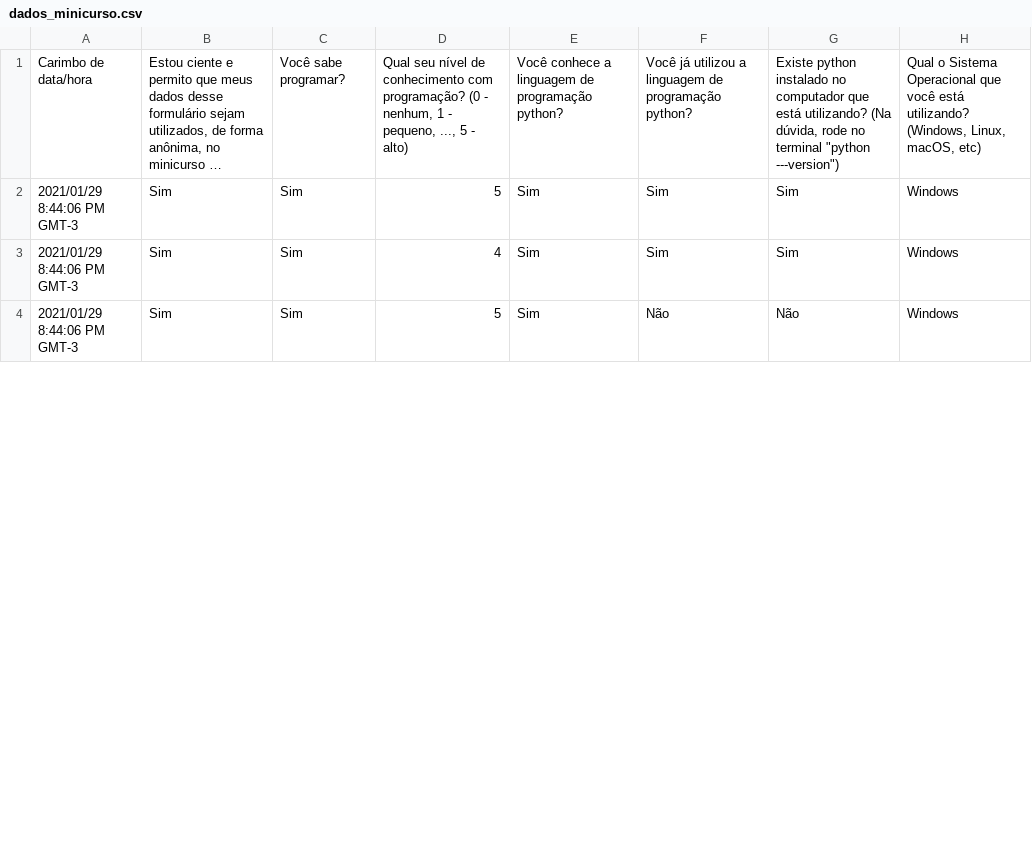
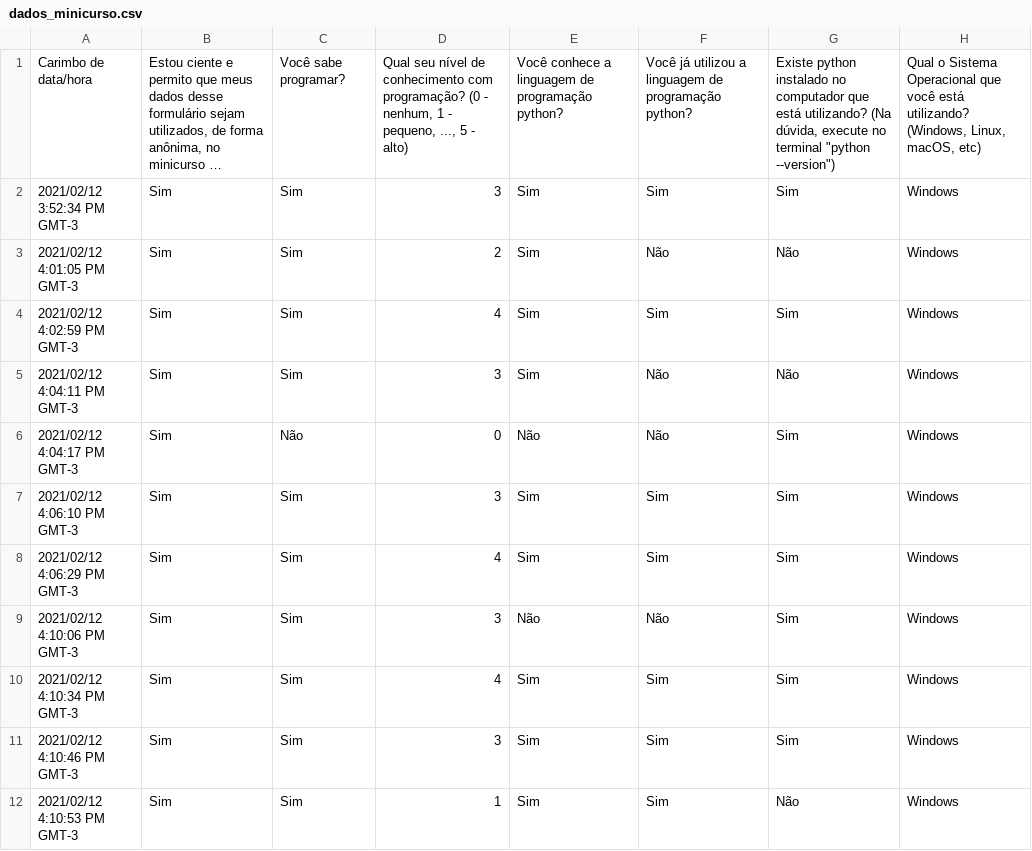
Before and after one commit to alinerguio/minicurso-python, a CSV file: data/dados_minicurso.csv, drawn as a sheet; only a part is shown; long unchanged cells end in …; addresses are those after the commit; the diff covers the shown part only; the diff names each change by its address in the sheet, - before the commit and + after, or states it on an @@ line.

Commit message:
dados

```diff
--- a/data/dados_minicurso.csv
+++ b/data/dados_minicurso.csv
-G1: …(Na dúvida, rode no terminal "python ---version")
+G1: …(Na dúvida, execute no terminal "python --version")
-A2: 2021/01/29 8:44:06 PM GMT-3
+A2: 2021/02/12 3:52:34 PM GMT-3
-D2: 5
+D2: 3
+row 3: 2021/02/12 4:01:05 PM GMT-3 | Sim | Sim | 2 | Sim | Não | Não | Windows
-A4: 2021/01/29 8:44:06 PM GMT-3
+A4: 2021/02/12 4:02:59 PM GMT-3
-A5: 2021/01/29 8:44:06 PM GMT-3
+A5: 2021/02/12 4:04:11 PM GMT-3
-D5: 5
+D5: 3
+row 6: 2021/02/12 4:04:17 PM GMT-3 | Sim | Não | 0 | Não | Não | Sim | Windows
+row 7: 2021/02/12 4:06:10 PM GMT-3 | Sim | Sim | 3 | Sim | Sim | Sim | Windows
+row 8: 2021/02/12 4:06:29 PM GMT-3 | Sim | Sim | 4 | Sim | Sim | Sim | Windows
+row 9: 2021/02/12 4:10:06 PM GMT-3 | Sim | Sim | 3 | Não | Não | Sim | Windows
+row 10: 2021/02/12 4:10:34 PM GMT-3 | Sim | Sim | 4 | Sim | Sim | Sim | Windows
+row 11: 2021/02/12 4:10:46 PM GMT-3 | Sim | Sim | 3 | Sim | Sim | Sim | Windows
+row 12: 2021/02/12 4:10:53 PM GMT-3 | Sim | Sim | 1 | Sim | Sim | Não | Windows
```
Also changed, not shown: 9 added rows, 1 removed row and 13 edited cells elsewhere in this file.
